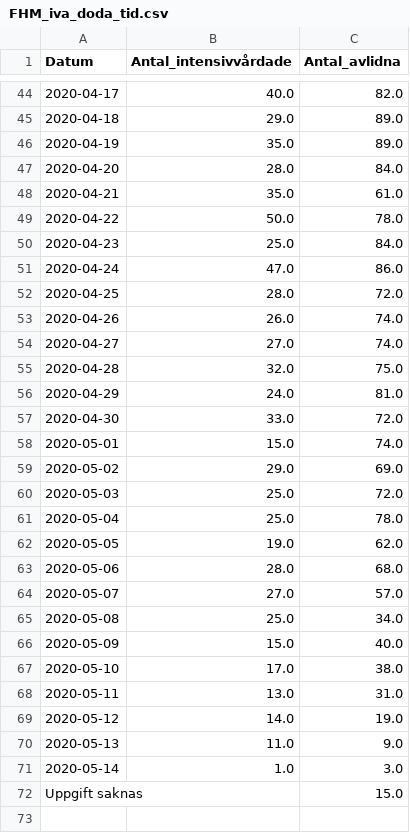
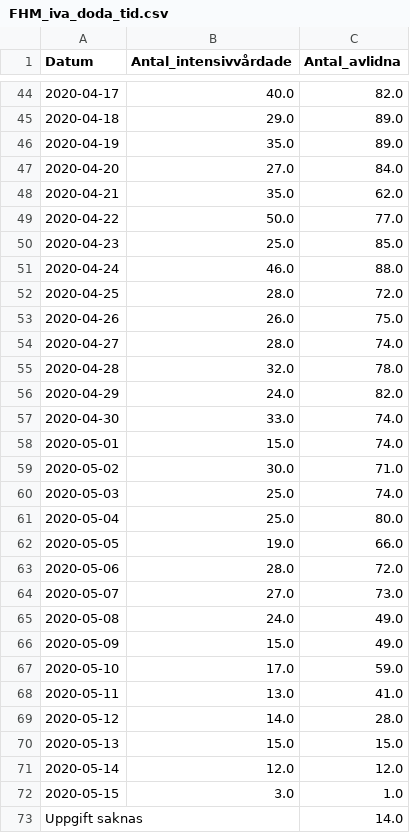
Before and after one commit to surapelle/covid_data, a CSV file: FHM_iva_doda_tid.csv, drawn as a sheet; only a part is shown, gaps mark what is left out; the diff covers the shown part only.

```diff
--- a/FHM_iva_doda_tid.csv
+++ b/FHM_iva_doda_tid.csv
@@ -46,27 +46,28 @@ Datum,Antal_intensivvårdade,Antal_avlidna
 2020-04-19,35.0,89.0
-2020-04-20,28.0,84.0
-2020-04-21,35.0,61.0
-2020-04-22,50.0,78.0
-2020-04-23,25.0,84.0
-2020-04-24,47.0,86.0
+2020-04-20,27.0,84.0
+2020-04-21,35.0,62.0
+2020-04-22,50.0,77.0
+2020-04-23,25.0,85.0
+2020-04-24,46.0,88.0
 2020-04-25,28.0,72.0
-2020-04-26,26.0,74.0
-2020-04-27,27.0,74.0
-2020-04-28,32.0,75.0
-2020-04-29,24.0,81.0
-2020-04-30,33.0,72.0
+2020-04-26,26.0,75.0
+2020-04-27,28.0,74.0
+2020-04-28,32.0,78.0
+2020-04-29,24.0,82.0
+2020-04-30,33.0,74.0
 2020-05-01,15.0,74.0
-2020-05-02,29.0,69.0
-2020-05-03,25.0,72.0
-2020-05-04,25.0,78.0
-2020-05-05,19.0,62.0
-2020-05-06,28.0,68.0
-2020-05-07,27.0,57.0
-2020-05-08,25.0,34.0
-2020-05-09,15.0,40.0
-2020-05-10,17.0,38.0
-2020-05-11,13.0,31.0
-2020-05-12,14.0,19.0
-2020-05-13,11.0,9.0
-2020-05-14,1.0,3.0
-Uppgift saknas,,15.0
+2020-05-02,30.0,71.0
+2020-05-03,25.0,74.0
+2020-05-04,25.0,80.0
+2020-05-05,19.0,66.0
+2020-05-06,28.0,72.0
+2020-05-07,27.0,73.0
+2020-05-08,24.0,49.0
+2020-05-09,15.0,49.0
+2020-05-10,17.0,59.0
+2020-05-11,13.0,41.0
+2020-05-12,14.0,28.0
+2020-05-13,15.0,15.0
+2020-05-14,12.0,12.0
+2020-05-15,3.0,1.0
+Uppgift saknas,,14.0
```
Also changed, not shown: 2 edited cells elsewhere in this file, FHM_alder.csv, regionV_day_by_day.csv, 2 other files.
